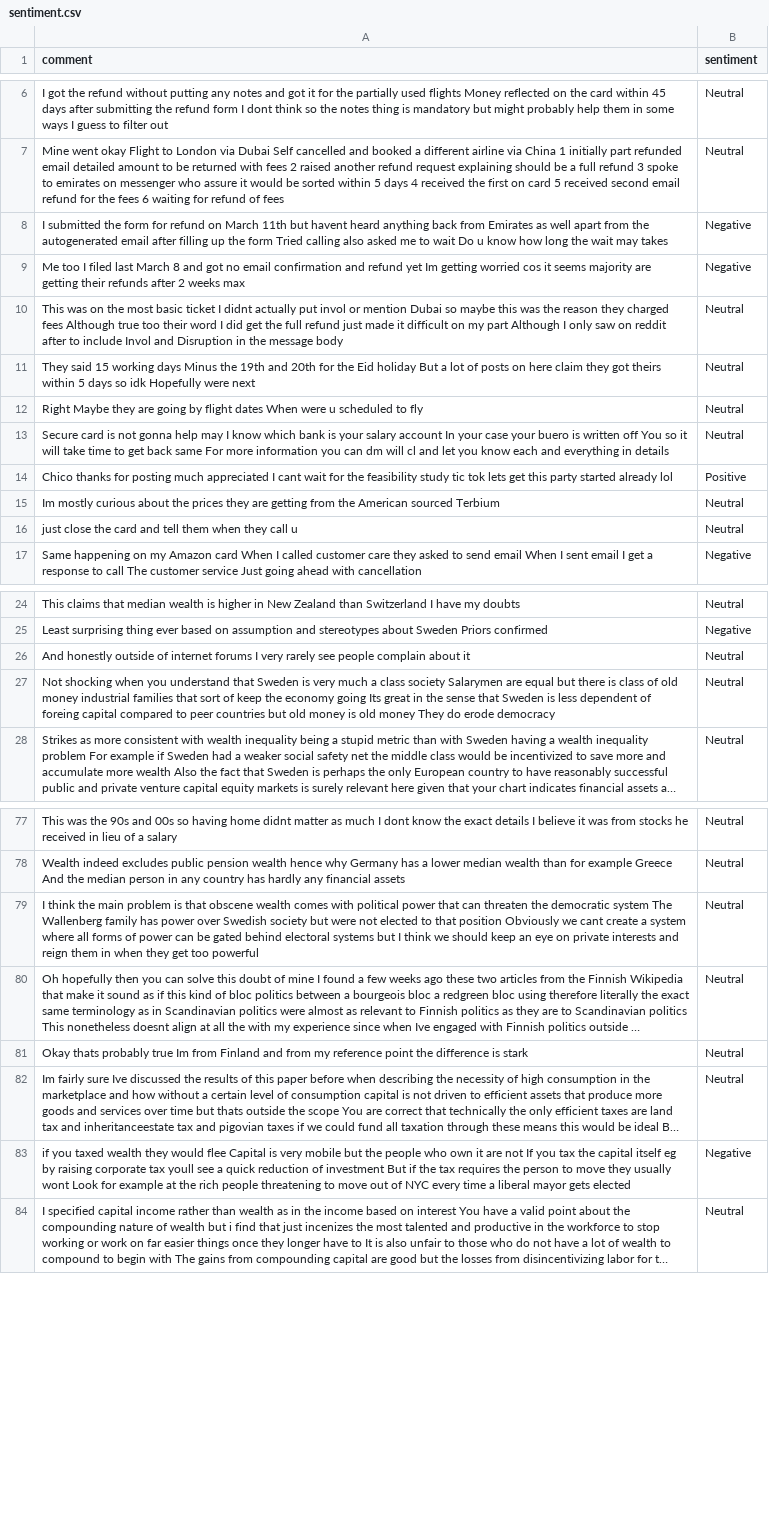
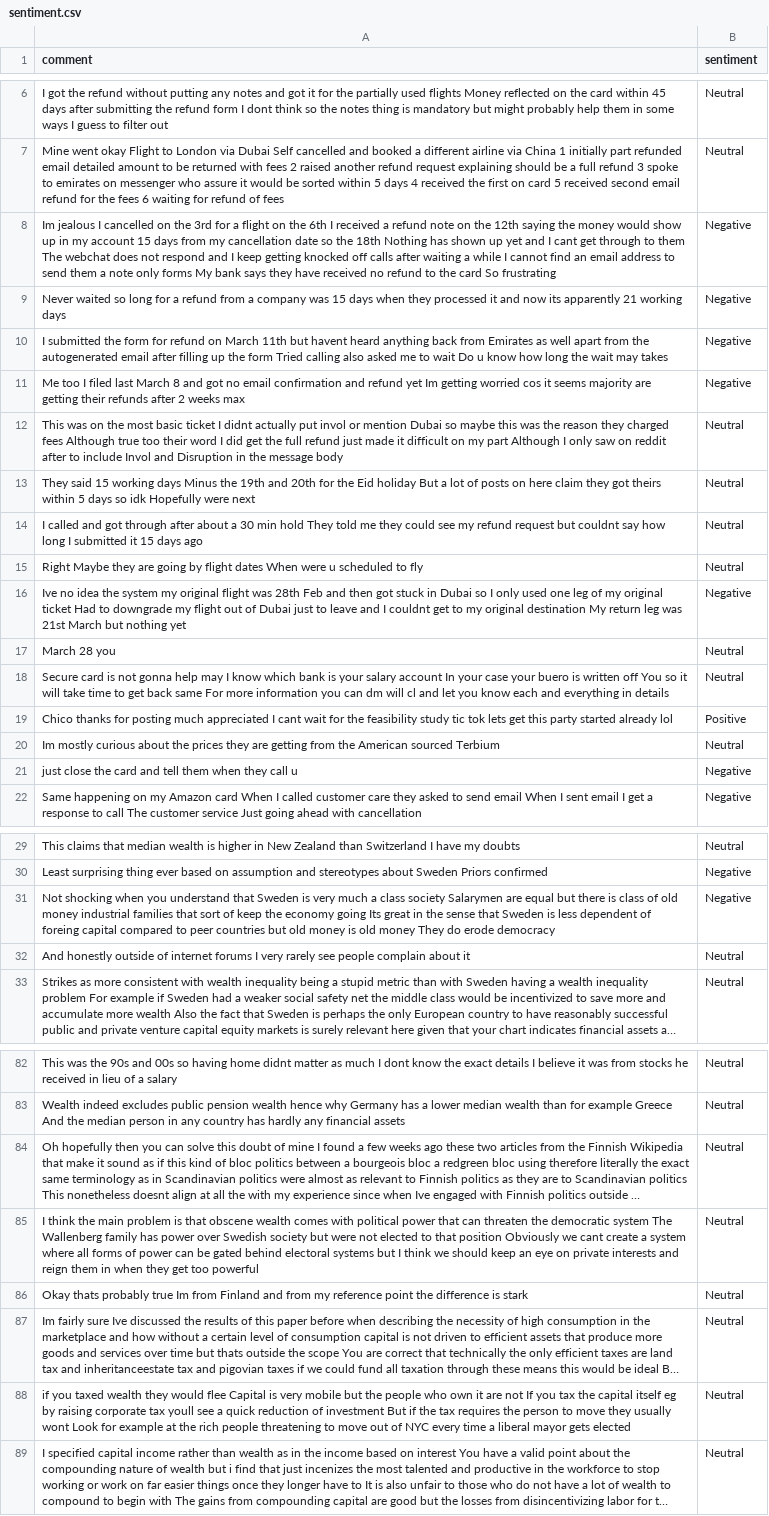
Before and after one commit to felixabraham670706/sentiment, a CSV file: sentiment.csv, drawn as a sheet; only a part is shown, gaps mark what is left out; long unchanged cells end in …; removed rows and columns are numbered as before the commit, all else as after; the diff covers the shown part only; the diff names each change by its address in the sheet, - before the commit and + after, or states it on an @@ line.

```diff
--- a/sentiment.csv
+++ b/sentiment.csv
+row 8: Im jealous I cancelled on the 3rd for a flight on the 6th I received a refund note on the 12th saying the money would show up in my account 15 days from my cancellation date so the 18th Nothing has shown up yet and I cant get through to them The webchat does not respond and I keep getting knocked off calls after waiting a while I cannot find an email address to send them a note only forms My bank says they have received no refund to the card So frustrating | Negative
+row 9: Never waited so long for a refund from a company was 15 days when they processed it and now its apparently 21 working days | Negative
+row 14: I called and got through after about a 30 min hold They told me they could see my refund request but couldnt say how long I submitted it 15 days ago | Neutral
+row 16: Ive no idea the system my original flight was 28th Feb and then got stuck in Dubai so I only used one leg of my original ticket Had to downgrade my flight out of Dubai just to leave and I couldnt get to my original destination My return leg was 21st March but nothing yet | Negative
+row 17: March 28 you | Neutral
-B21 (sentiment): Neutral
+B21 (sentiment): Negative
+row 31: Not shocking when you understand that Sweden is very much a class society Salarymen are equal but there is class of old money industrial families that sort of keep the economy going Its great in the sense that Sweden is less dependent of foreing capital compared to peer countries but old money is old money They do erode democracy | Negative
-row 27: Not shocking when you understand that Sweden is very much a class society Salarymen are equal but there is class of old money industrial families that sort of keep the economy going Its great in the sense that Sweden is less dependent of foreing capital compared to peer countries but old money is old money They do erode democracy | Neutral
@@ row 80 moved to row 84: Oh hopefully then you can solve this dou… @@
-B88 (sentiment): Negative
+B88 (sentiment): Neutral
```
Also changed, not shown: 2 moved rows and 2 edited cells elsewhere in this file.
